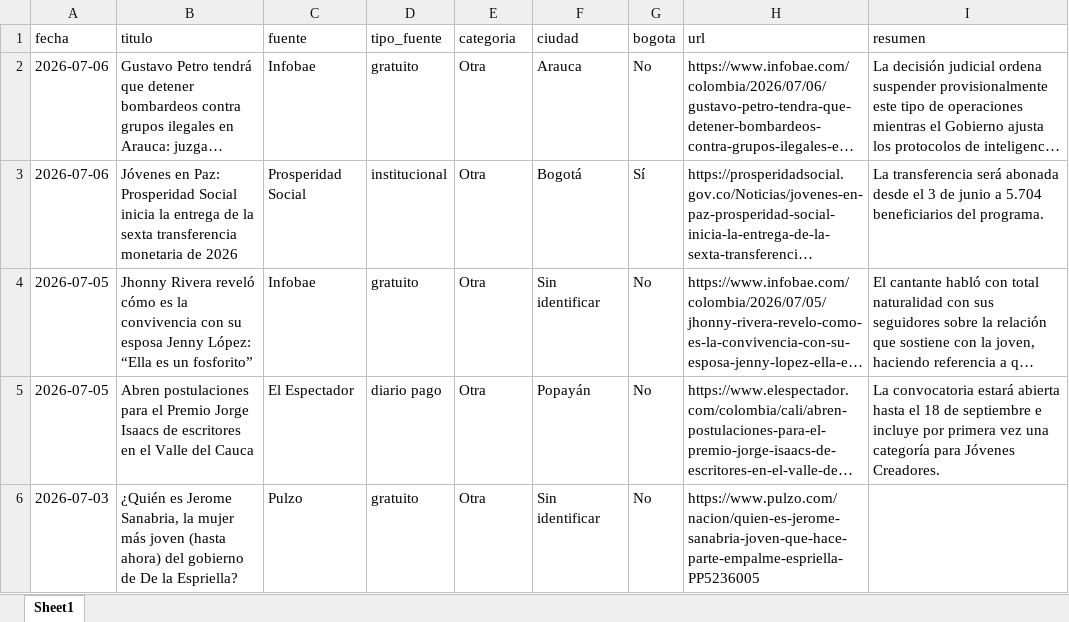
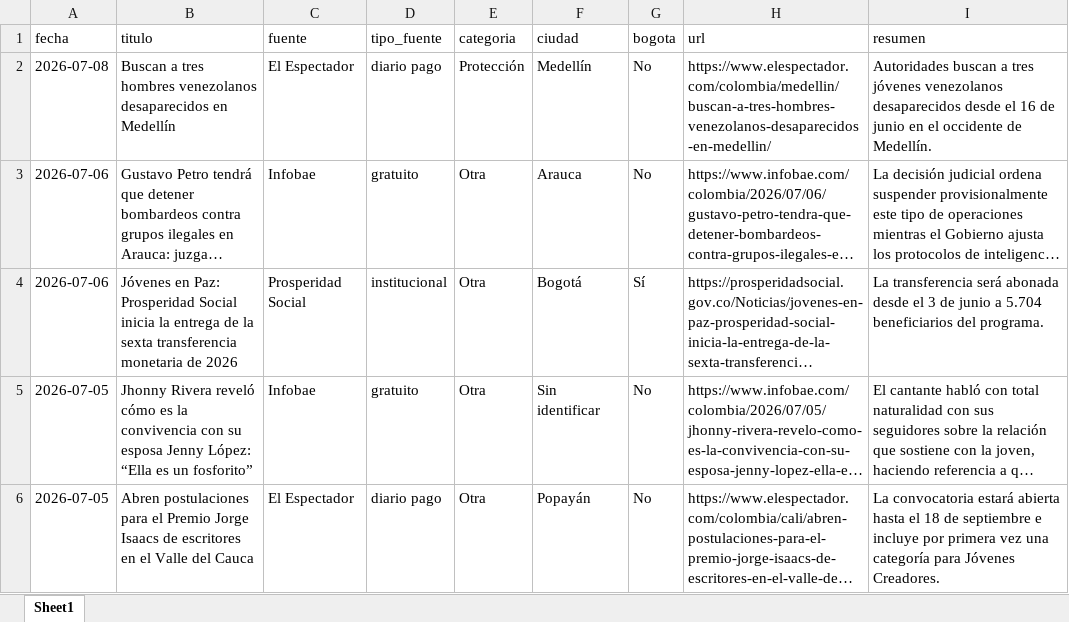
Before and after one commit to CarolinaHernandez2019/-monitoreo-noticias-juventud, an Excel workbook: data/noticias.xlsx, sheet Sheet1, drawn as a sheet; only a part is shown; the shorter side is filled out with more unchanged rows; long unchanged cells end in …; values as stored, in another font and other column widths than the file's, no borders; the diff names each change by its address in the sheet, - before the commit and + after, or states it on an @@ line.

```diff
--- a/data/noticias.xlsx (sheet Sheet1)
+++ b/data/noticias.xlsx (sheet Sheet1)
+row 2: 2026-07-08 | Buscan a tres hombres venezolanos desaparecidos en Medellín | El Espectador | diario pago | Protección | Medellín | No | https://www.elespectador.com/colombia/medellin/buscan-a-tres-hombres-venezolanos-desaparecidos-en-medellin/ | Autoridades buscan a tres jóvenes venezolanos desaparecidos desde el 16 de junio en el occidente de Medellín.
```
